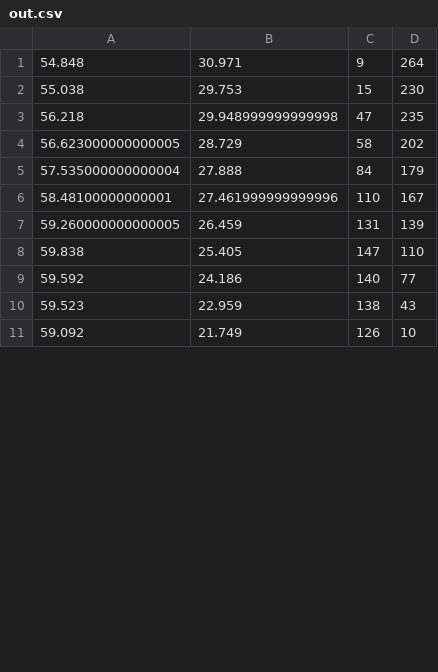
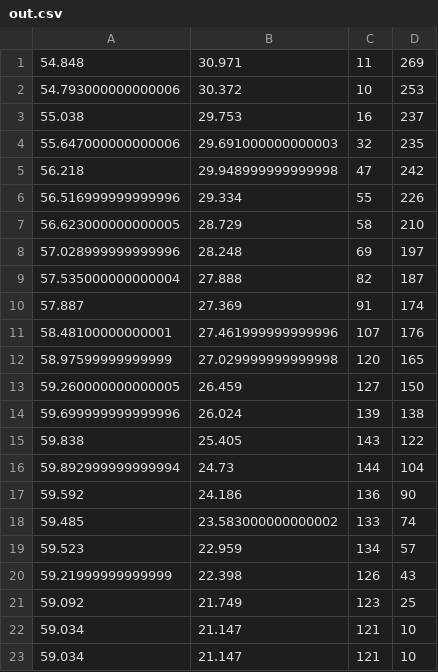
Before and after one commit to julianperrott/WowClassicGrindBot, a CSV file: BlazorServer/out.csv, drawn as a sheet; only a part is shown; the diff covers the shown part only.

```diff
--- a/BlazorServer/out.csv
+++ b/BlazorServer/out.csv
@@ -1,11 +1,23 @@
-54.848,30.971,9,264
-55.038,29.753,15,230
-56.218,29.948999999999998,47,235
-56.623000000000005,28.729,58,202
-57.535000000000004,27.888,84,179
-58.48100000000001,27.461999999999996,110,167
-59.260000000000005,26.459,131,139
-59.838,25.405,147,110
-59.592,24.186,140,77
-59.523,22.959,138,43
-59.092,21.749,126,10
+54.848,30.971,11,269
+54.793000000000006,30.372,10,253
+55.038,29.753,16,237
+55.647000000000006,29.691000000000003,32,235
+56.218,29.948999999999998,47,242
+56.516999999999996,29.334,55,226
+56.623000000000005,28.729,58,210
+57.028999999999996,28.248,69,197
+57.535000000000004,27.888,82,187
+57.887,27.369,91,174
+58.48100000000001,27.461999999999996,107,176
+58.97599999999999,27.029999999999998,120,165
+59.260000000000005,26.459,127,150
+59.699999999999996,26.024,139,138
+59.838,25.405,143,122
+59.892999999999994,24.73,144,104
+59.592,24.186,136,90
+59.485,23.583000000000002,133,74
+59.523,22.959,134,57
+59.21999999999999,22.398,126,43
+59.092,21.749,123,25
+59.034,21.147,121,10
+59.034,21.147,121,10
```
Also changed, not shown: 10 added rows and 20 edited cells elsewhere in this file, 5 other files.
